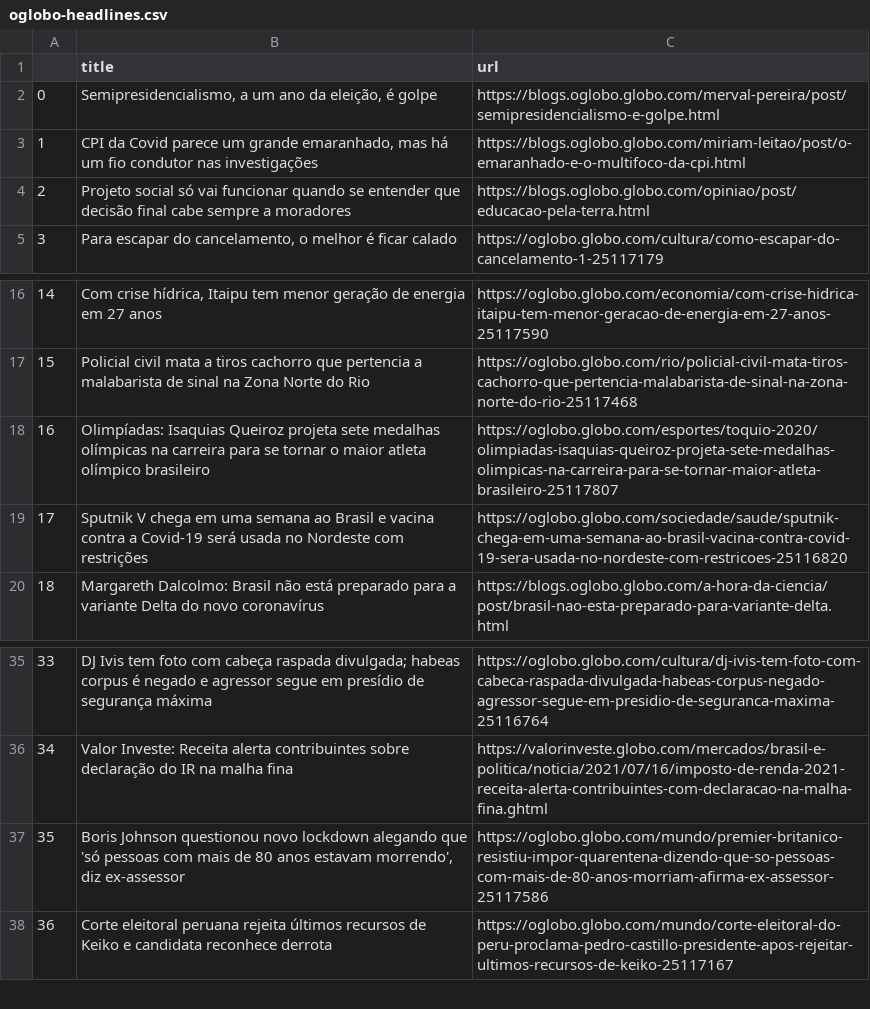
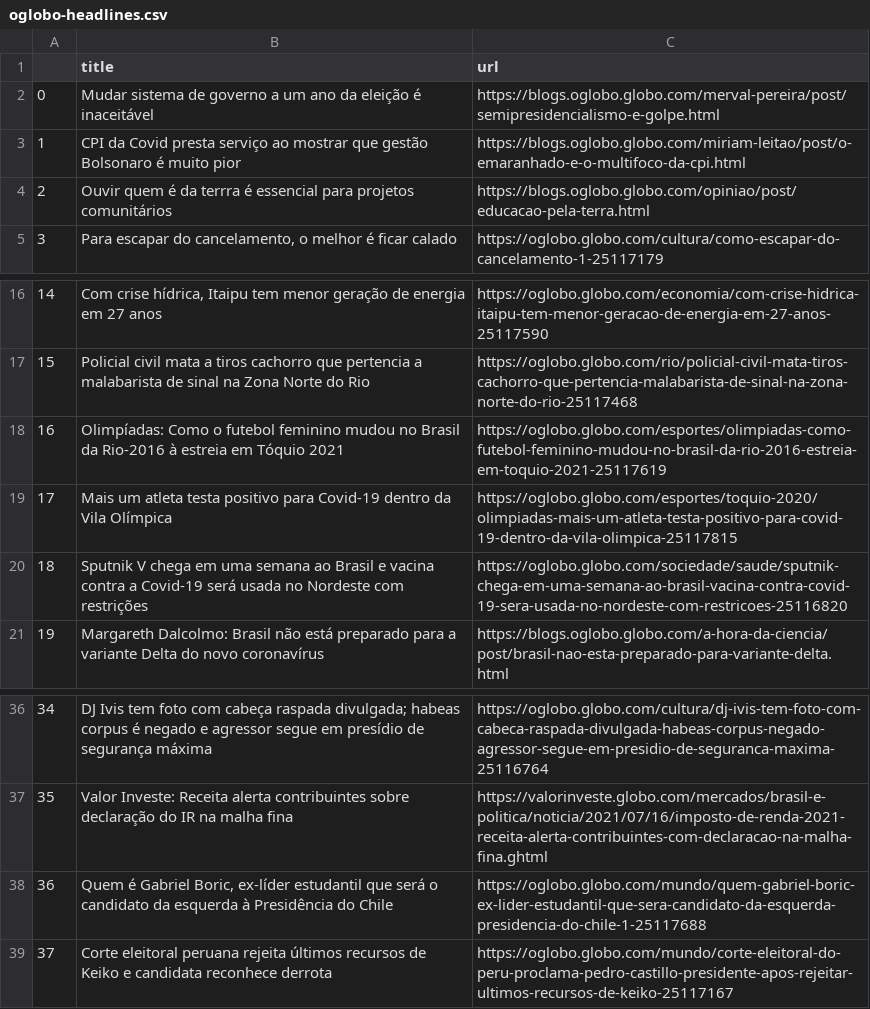
Before and after one commit to belisards/oglobo_headlines, a CSV file: oglobo-headlines.csv, drawn as a sheet; only a part is shown, gaps mark what is left out; removed rows and columns are numbered as before the commit, all else as after; the diff names each change by its address in the sheet, - before the commit and + after, or states it on an @@ line.

```diff
--- a/oglobo-headlines.csv
+++ b/oglobo-headlines.csv
-B2 (title): Semipresidencialismo, a um ano da eleição, é golpe
+B2 (title): Mudar sistema de governo a um ano da eleição é inaceitável
-B3 (title): …da Covid parece um grande emaranhado, mas há um fio condutor nas investigações
+B3 (title): …da Covid presta serviço ao mostrar que gestão Bolsonaro é muito pior
-B4 (title): Projeto social só vai funcionar quando se entender que decisão final cabe sempre a moradores
+B4 (title): Ouvir quem é da terrra é essencial para projetos comunitários
-row 18: 16 | Olimpíadas: Isaquias Queiroz projeta sete medalhas olímpicas na carreira para se tornar o maior atleta olímpico brasileiro | https://oglobo.globo.com/esportes/toquio-2020/olimpiadas-isaquias-queiroz-projeta-sete-medalhas-olimpicas-na-carreira-para-se-tornar-maior-atleta-brasileiro-25117807
+row 18: 16 | Olimpíadas: Como o futebol feminino mudou no Brasil da Rio-2016 à estreia em Tóquio 2021 | https://oglobo.globo.com/esportes/olimpiadas-como-futebol-feminino-mudou-no-brasil-da-rio-2016-estreia-em-toquio-2021-25117619
+row 19: 17 | Mais um atleta testa positivo para Covid-19 dentro da Vila Olímpica | https://oglobo.globo.com/esportes/toquio-2020/olimpiadas-mais-um-atleta-testa-positivo-para-covid-19-dentro-da-vila-olimpica-25117815
@@ column A renumbered from row 20 down @@
-row 37: 35 | Boris Johnson questionou novo lockdown alegando que 'só pessoas com mais de 80 anos estavam morrendo', diz ex-assessor | https://oglobo.globo.com/mundo/premier-britanico-resistiu-impor-quarentena-dizendo-que-so-pessoas-com-mais-de-80-anos-morriam-afirma-ex-assessor-25117586
+row 38: 36 | Quem é Gabriel Boric, ex-líder estudantil que será o candidato da esquerda à Presidência do Chile | https://oglobo.globo.com/mundo/quem-gabriel-boric-ex-lider-estudantil-que-sera-candidato-da-esquerda-presidencia-do-chile-1-25117688
```
